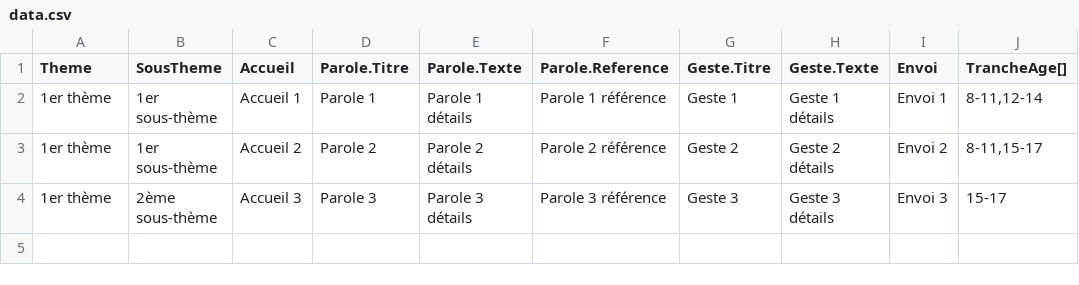
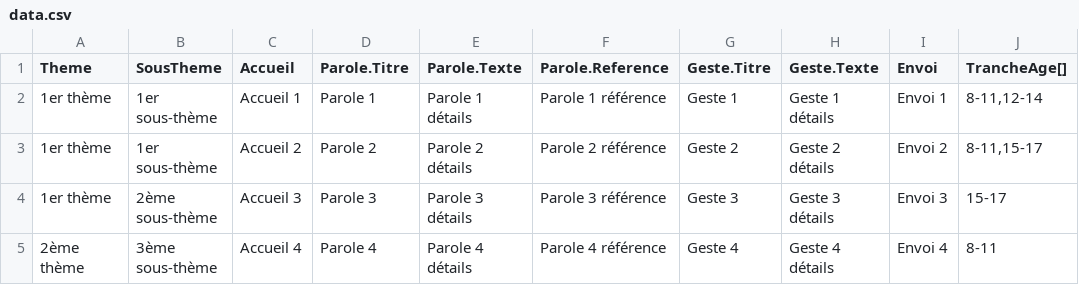
Before and after one commit to anthony-o/SGDF-Inspirations, a CSV file: src/assets/data.csv, drawn as a sheet; the diff names each change by its address in the sheet, - before the commit and + after, or states it on an @@ line.

```diff
--- a/src/assets/data.csv
+++ b/src/assets/data.csv
+row 5: 2ème thème | 3ème sous-thème | Accueil 4 | Parole 4 | Parole 4 détails | Parole 4 référence | Geste 4 | Geste 4 détails | Envoi 4 | 8-11
```
Also changed, not shown: 6 other files.
